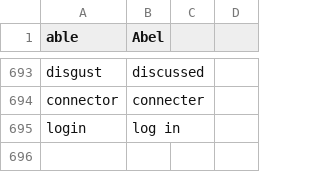
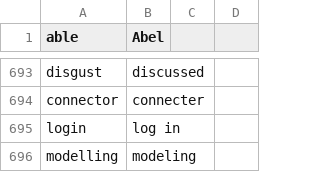
Before and after one commit to geobarry/talon-community, a CSV file: core/homophones/homophones.csv, drawn as a sheet; only a part is shown, gaps mark what is left out.

Commit message:
homophones key system paths vocabulary websites and symbols

```diff
--- a/core/homophones/homophones.csv
+++ b/core/homophones/homophones.csv
@@ -695 +695,2 @@ connector,connecter
 login,log in
+modelling, modeling
```
Also changed, not shown: 5 other files.
